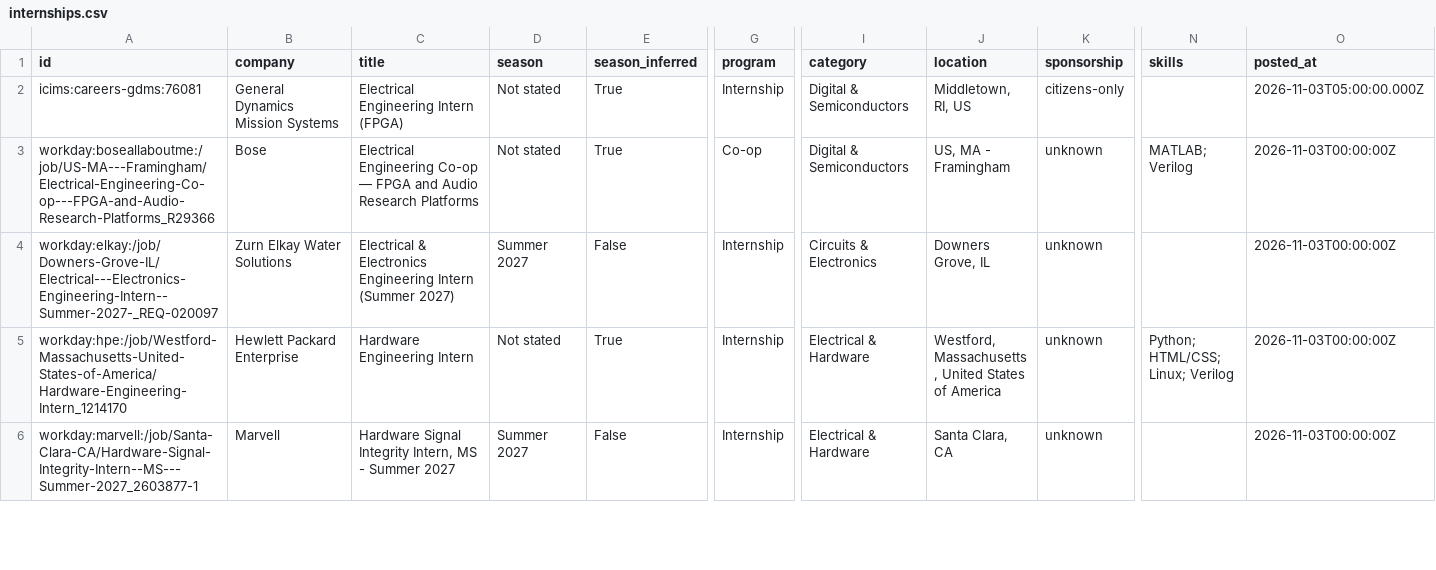
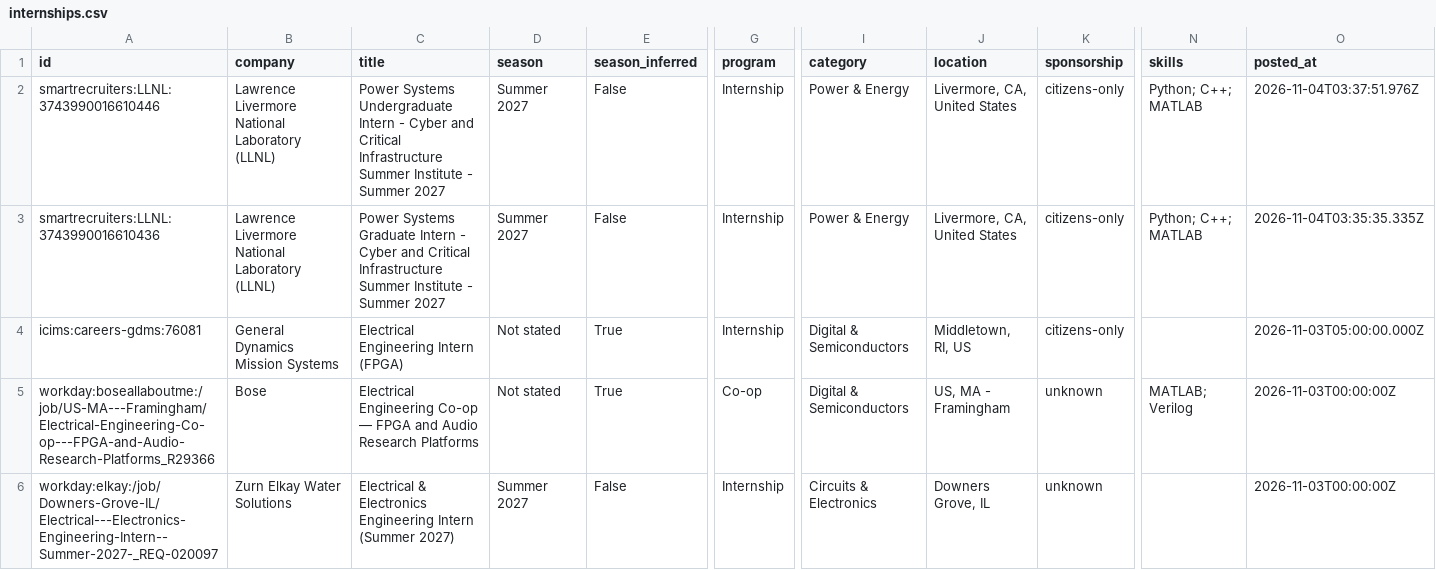
Before and after one commit to austinwright-eng/Automated-List-of-Electrical-Engineering-Internships, a CSV file: data/internships.csv, drawn as a sheet; only a part is shown, gaps mark what is left out; the shorter side is filled out with more unchanged rows; rows hold the shown columns only; the diff names each change by its address in the sheet, - before the commit and + after, or states it on an @@ line.

```diff
--- a/data/internships.csv
+++ b/data/internships.csv
+row 2: smartrecruiters:LLNL:3743990016610446 | Lawrence Livermore National Laboratory (LLNL) | Power Systems Undergraduate Intern - Cyber and Critical Infrastructure Summer Institute - Summer 2027 | Summer 2027 | False | Internship | Power & Energy | Livermore, CA, United States | citizens-only | Python; C++; MATLAB | 2026-11-04T03:37:51.976Z
+row 3: smartrecruiters:LLNL:3743990016610436 | Lawrence Livermore National Laboratory (LLNL) | Power Systems Graduate Intern - Cyber and Critical Infrastructure Summer Institute - Summer 2027 | Summer 2027 | False | Internship | Power & Energy | Livermore, CA, United States | citizens-only | Python; C++; MATLAB | 2026-11-04T03:35:35.335Z
```
Also changed, not shown: docs/internships.csv, 14 other files.
